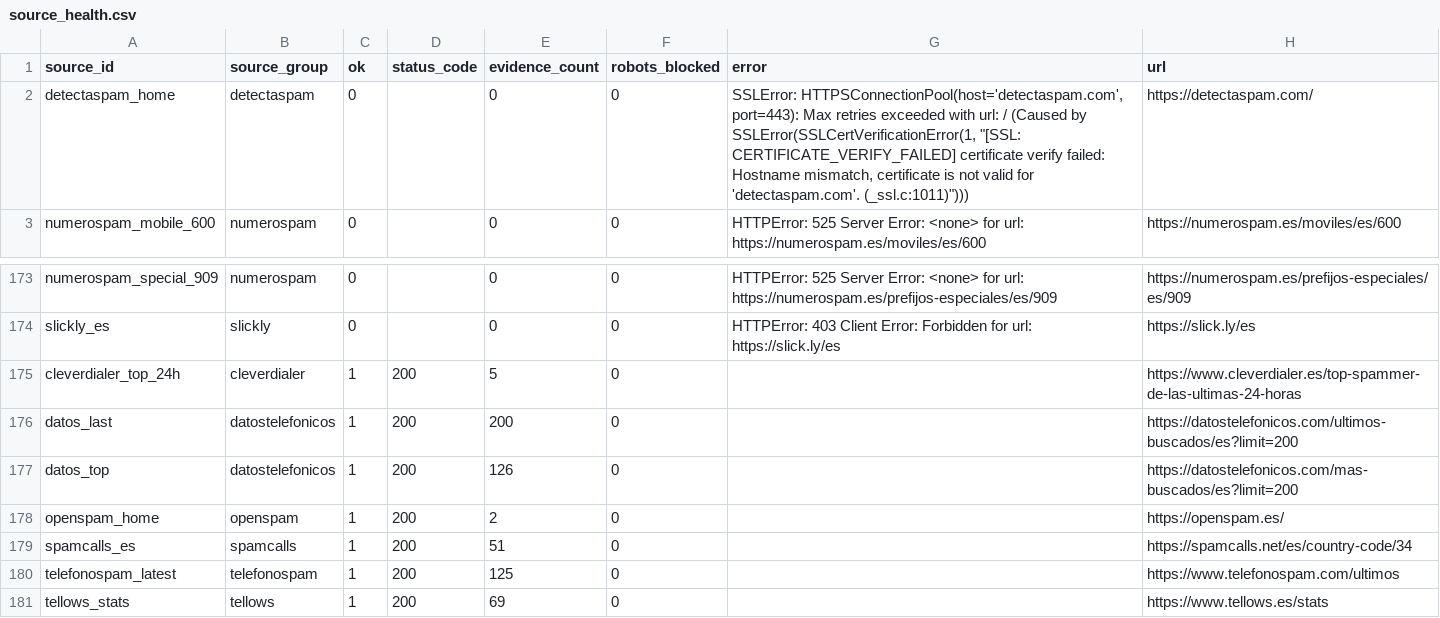
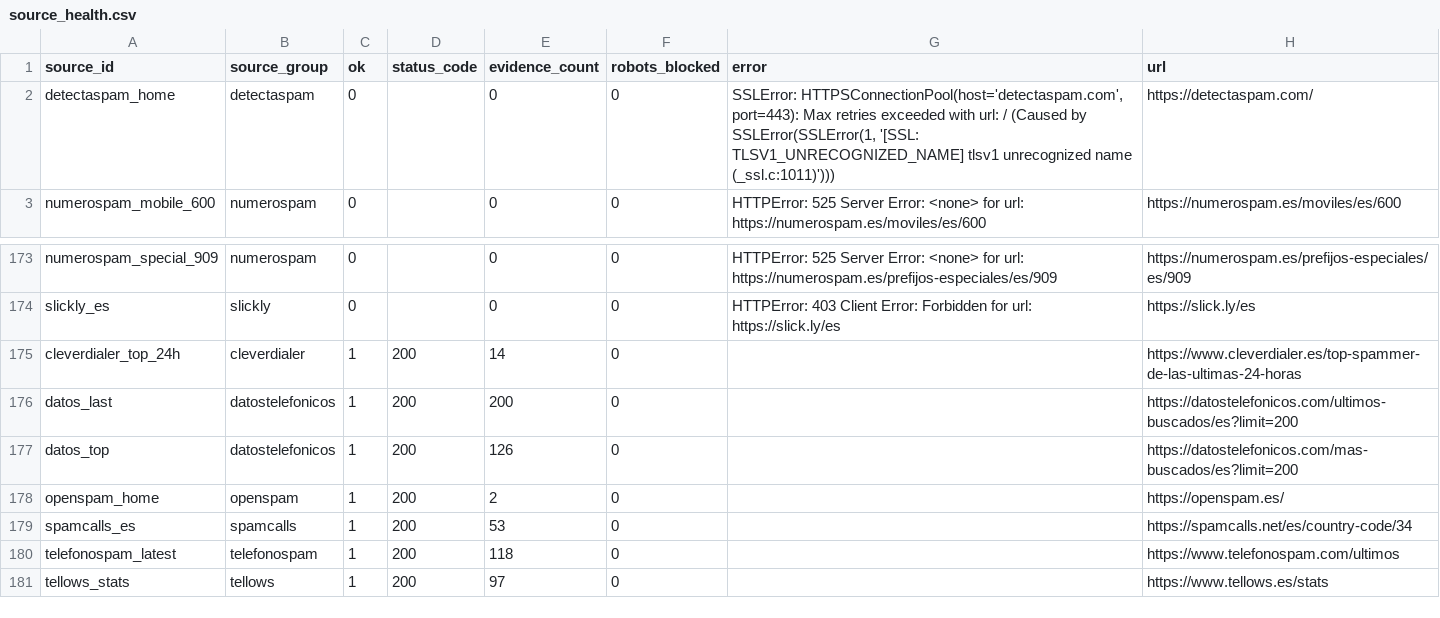
Before and after one commit to Esetot/spamguard-es, a CSV file: data/source_health.csv, drawn as a sheet; only a part is shown, gaps mark what is left out.

```diff
--- a/data/source_health.csv
+++ b/data/source_health.csv
@@ -1,3 +1,3 @@
 source_id,source_group,ok,status_code,evidence_count,robots_blocked,error,url
-detectaspam_home,detectaspam,0,,0,0,"SSLError: HTTPSConnectionPool(host='detectaspam.com', port=443): Max retries exceeded with url: / (Caused by SSLError(SSLCertVerificationError(1, ""[SSL: CERTIFICATE_VERIFY_FAILED] certificate verify failed: Hostname mismatch, certificate is not valid for 'detectaspam.com'. (_ssl.c:1011)"")))",https://detectaspam.com/
+detectaspam_home,detectaspam,0,,0,0,"SSLError: HTTPSConnectionPool(host='detectaspam.com', port=443): Max retries exceeded with url: / (Caused by SSLError(SSLError(1, '[SSL: TLSV1_UNRECOGNIZED_NAME] tlsv1 unrecognized name (_ssl.c:1011)')))",https://detectaspam.com/
 numerospam_mobile_600,numerospam,0,,0,0,HTTPError: 525 Server Error: <none> for url: https://numerospam.es/moviles/es/600,https://numerospam.es/moviles/es/600
@@ -174,3 +174,3 @@ numerospam_special_909,numerospam,0,,0,0,HTTPError: 525 Server Error: <none> for
 slickly_es,slickly,0,,0,0,HTTPError: 403 Client Error: Forbidden for url: https://slick.ly/es,https://slick.ly/es
-cleverdialer_top_24h,cleverdialer,1,200,5,0,,https://www.cleverdialer.es/top-spammer-de-las-ultimas-24-horas
+cleverdialer_top_24h,cleverdialer,1,200,14,0,,https://www.cleverdialer.es/top-spammer-de-las-ultimas-24-horas
 datos_last,datostelefonicos,1,200,200,0,,https://datostelefonicos.com/ultimos-buscados/es?limit=200
@@ -178,4 +178,4 @@ datos_top,datostelefonicos,1,200,126,0,,https://datostelefonicos.com/mas-buscado
 openspam_home,openspam,1,200,2,0,,https://openspam.es/
-spamcalls_es,spamcalls,1,200,51,0,,https://spamcalls.net/es/country-code/34
-telefonospam_latest,telefonospam,1,200,125,0,,https://www.telefonospam.com/ultimos
-tellows_stats,tellows,1,200,69,0,,https://www.tellows.es/stats
+spamcalls_es,spamcalls,1,200,53,0,,https://spamcalls.net/es/country-code/34
+telefonospam_latest,telefonospam,1,200,118,0,,https://www.telefonospam.com/ultimos
+tellows_stats,tellows,1,200,97,0,,https://www.tellows.es/stats
```
Also changed, not shown: 10 other files.
